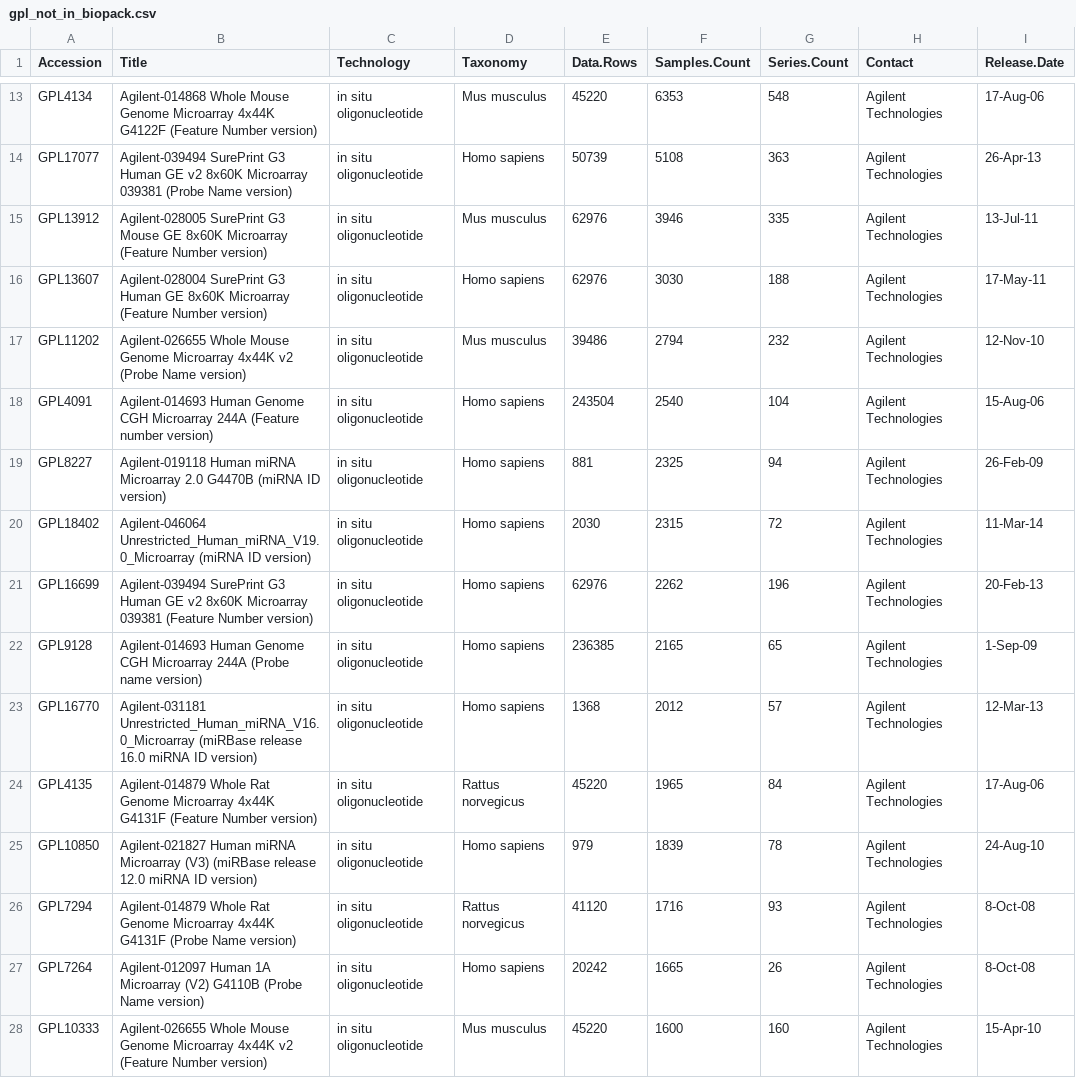
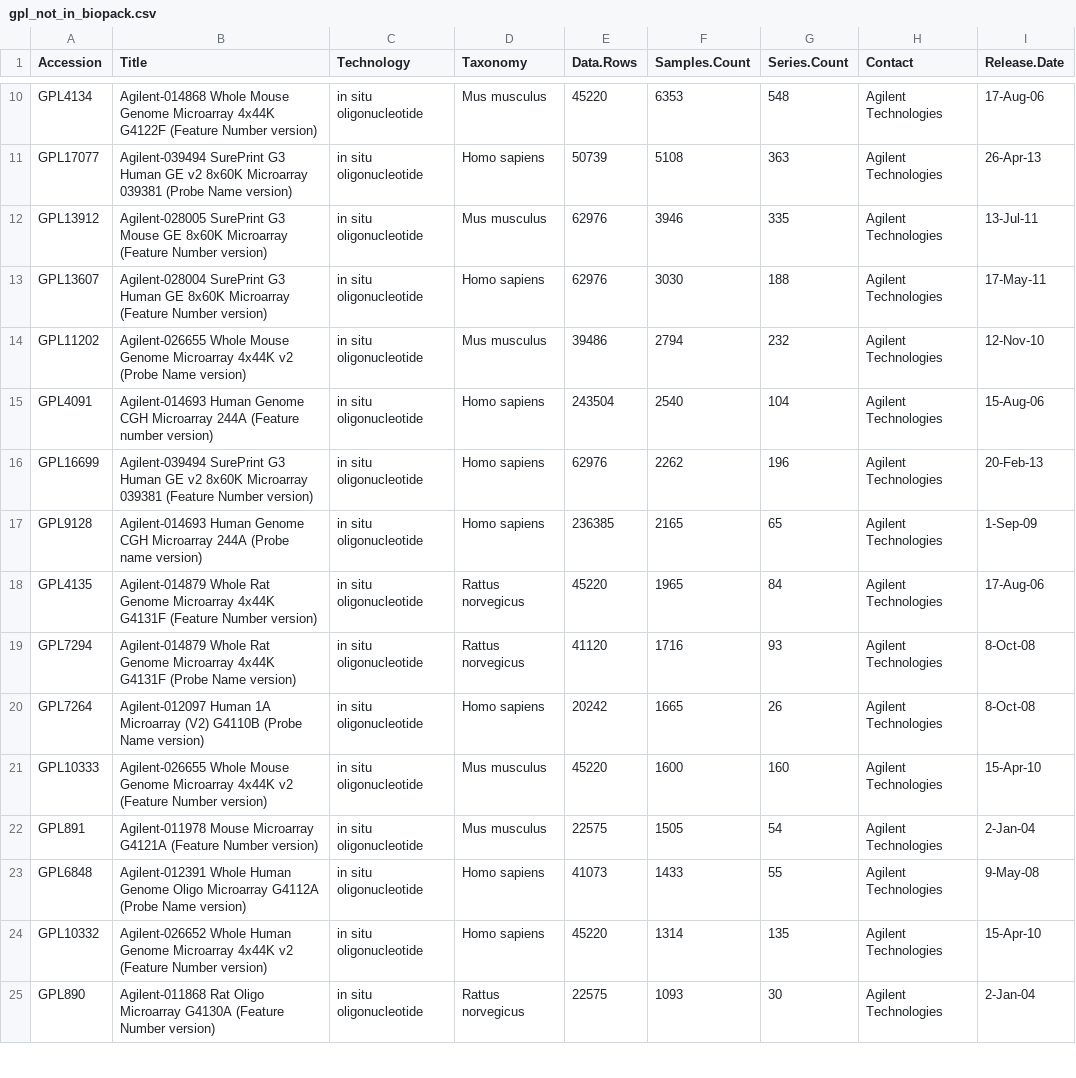
Before and after one commit to jmzeng1314/IDmap, a CSV file: GPL/gpl_not_in_biopack.csv, drawn as a sheet; only a part is shown, gaps mark what is left out; the shorter side is filled out with more unchanged rows; the diff covers the shown part only; the diff names each change by its address in the sheet, - before the commit and + after, or states it on an @@ line.

Commit message:
Add files via upload

```diff
--- a/GPL/gpl_not_in_biopack.csv
+++ b/GPL/gpl_not_in_biopack.csv
-row 19: GPL8227 | Agilent-019118 Human miRNA Microarray 2.0 G4470B (miRNA ID version) | in situ oligonucleotide | Homo sapiens | 881 | 2325 | 94 | Agilent Technologies | 26-Feb-09
-row 20: GPL18402 | Agilent-046064 Unrestricted_Human_miRNA_V19.0_Microarray (miRNA ID version) | in situ oligonucleotide | Homo sapiens | 2030 | 2315 | 72 | Agilent Technologies | 11-Mar-14
-row 23: GPL16770 | Agilent-031181 Unrestricted_Human_miRNA_V16.0_Microarray (miRBase release 16.0 miRNA ID version) | in situ oligonucleotide | Homo sapiens | 1368 | 2012 | 57 | Agilent Technologies | 12-Mar-13
-row 25: GPL10850 | Agilent-021827 Human miRNA Microarray (V3) (miRBase release 12.0 miRNA ID version) | in situ oligonucleotide | Homo sapiens | 979 | 1839 | 78 | Agilent Technologies | 24-Aug-10
```
Also changed, not shown: 5 removed rows elsewhere in this file.
